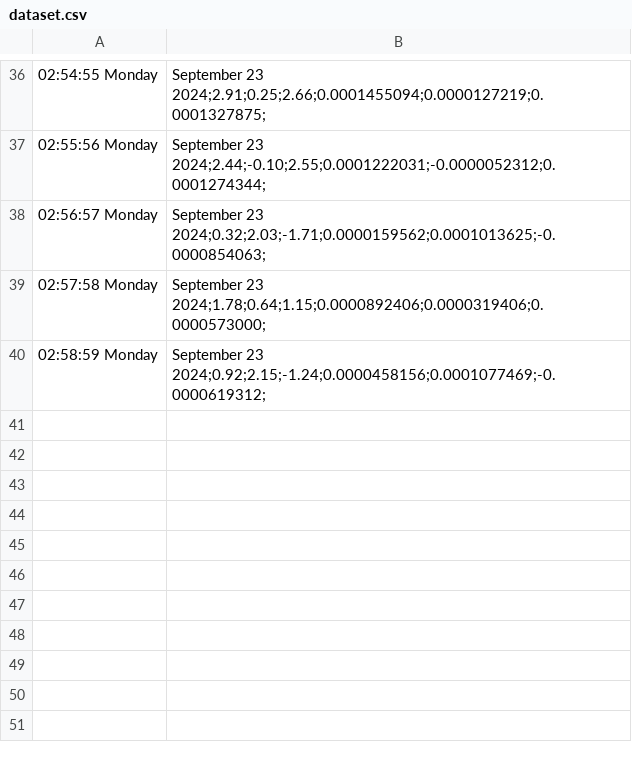
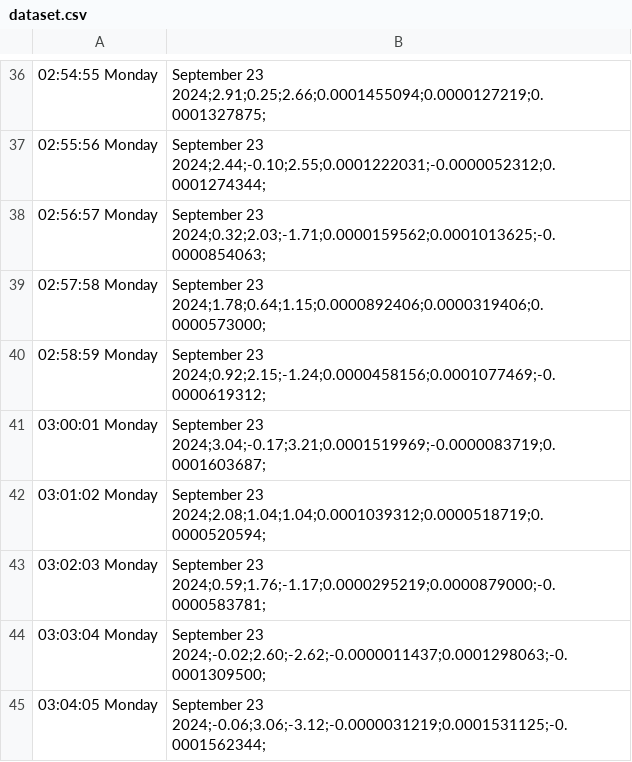
Before and after one commit to aeonSolutions/AeonLabs-Safety-Health, a CSV file: Measurements/datasets/dataset.csv, drawn as a sheet; only a part is shown, gaps mark what is left out; the diff names each change by its address in the sheet, - before the commit and + after, or states it on an @@ line.

Commit message:
Updated Measurements/datasets/dataset.csv via Arduino

```diff
--- a/Measurements/datasets/dataset.csv
+++ b/Measurements/datasets/dataset.csv
+row 41: 03:00:01 Monday | September 23 2024;3.04;-0.17;3.21;0.0001519969;-0.0000083719;0.0001603687;
+row 42: 03:01:02 Monday | September 23 2024;2.08;1.04;1.04;0.0001039312;0.0000518719;0.0000520594;
+row 43: 03:02:03 Monday | September 23 2024;0.59;1.76;-1.17;0.0000295219;0.0000879000;-0.0000583781;
+row 44: 03:03:04 Monday | September 23 2024;-0.02;2.60;-2.62;-0.0000011437;0.0001298063;-0.0001309500;
+row 45: 03:04:05 Monday | September 23 2024;-0.06;3.06;-3.12;-0.0000031219;0.0001531125;-0.0001562344;
```
